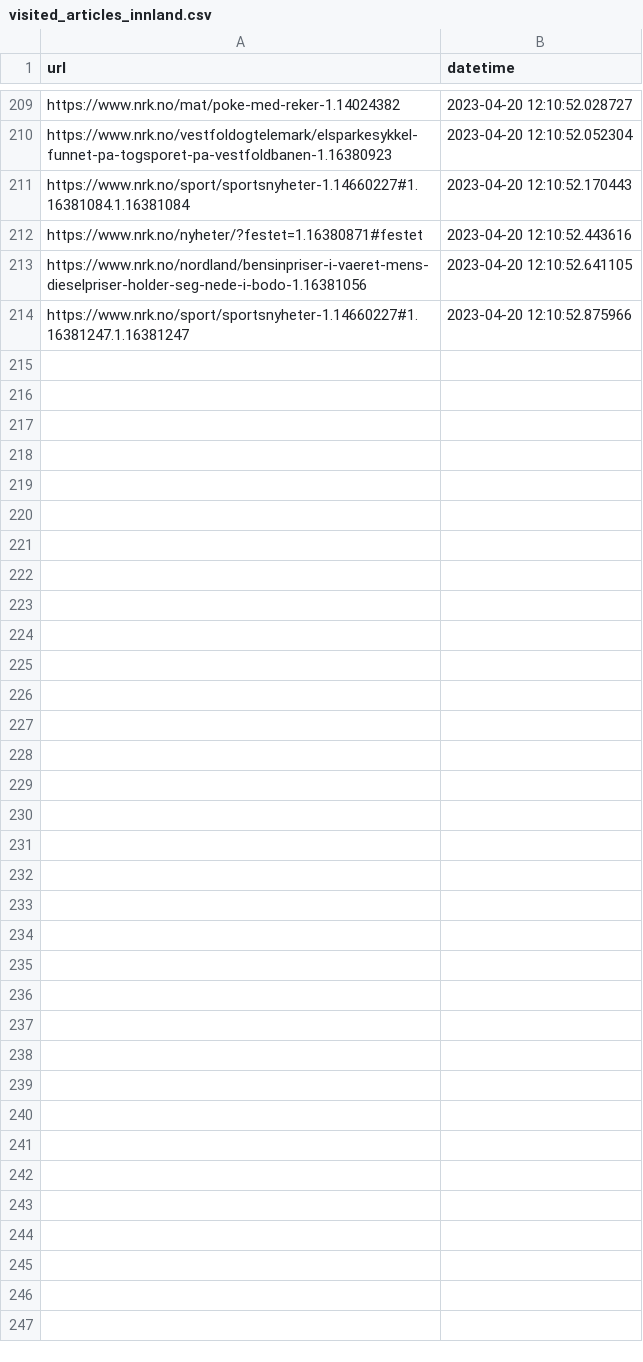
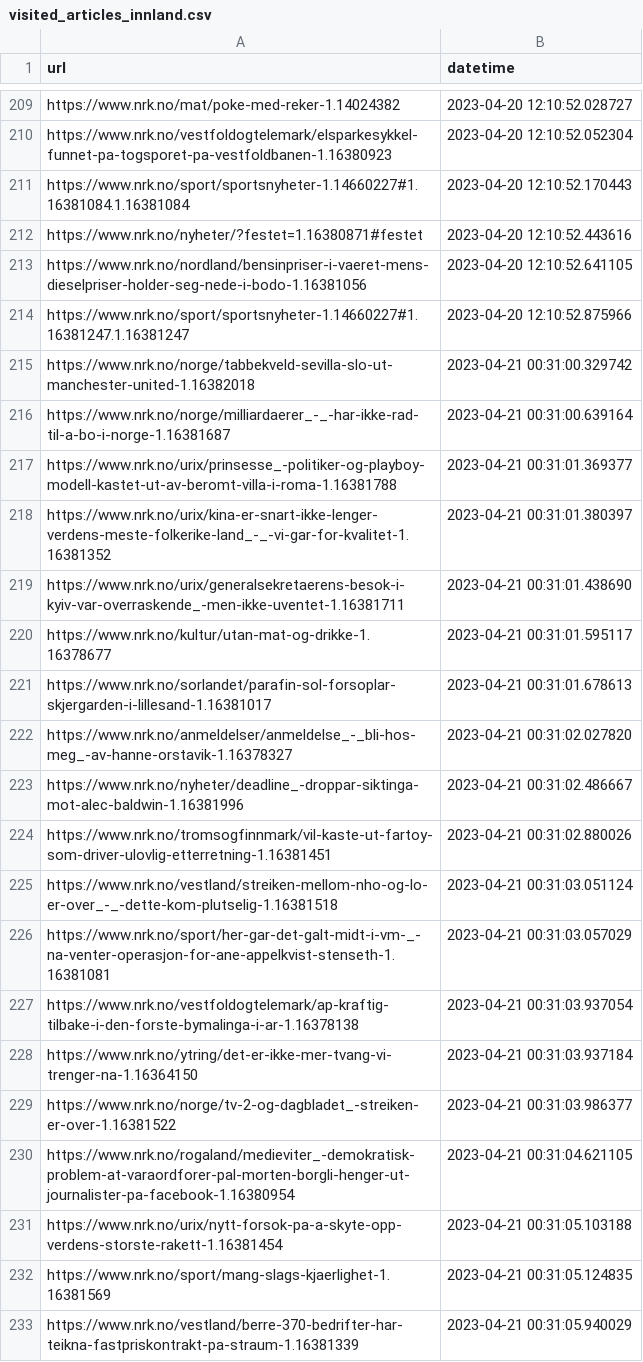
Before and after one commit to EllingOftedal/GIS-Blog, a CSV file: scripts/nrk/inland/results/visited_articles_innland.csv, drawn as a sheet; only a part is shown, gaps mark what is left out; the diff covers the shown part only; the diff names each change by its address in the sheet, - before the commit and + after, or states it on an @@ line.

```diff
--- a/scripts/nrk/inland/results/visited_articles_innland.csv
+++ b/scripts/nrk/inland/results/visited_articles_innland.csv
+row 215: https://www.nrk.no/norge/tabbekveld-sevilla-slo-ut-manchester-united-1.16382018 | 2023-04-21 00:31:00.329742
+row 216: https://www.nrk.no/norge/milliardaerer_-_-har-ikke-rad-til-a-bo-i-norge-1.16381687 | 2023-04-21 00:31:00.639164
+row 217: https://www.nrk.no/urix/prinsesse_-politiker-og-playboy-modell-kastet-ut-av-beromt-villa-i-roma-1.16381788 | 2023-04-21 00:31:01.369377
+row 218: https://www.nrk.no/urix/kina-er-snart-ikke-lenger-verdens-meste-folkerike-land_-_-vi-gar-for-kvalitet-1.16381352 | 2023-04-21 00:31:01.380397
+row 219: https://www.nrk.no/urix/generalsekretaerens-besok-i-kyiv-var-overraskende_-men-ikke-uventet-1.16381711 | 2023-04-21 00:31:01.438690
+row 220: https://www.nrk.no/kultur/utan-mat-og-drikke-1.16378677 | 2023-04-21 00:31:01.595117
+row 221: https://www.nrk.no/sorlandet/parafin-sol-forsoplar-skjergarden-i-lillesand-1.16381017 | 2023-04-21 00:31:01.678613
+row 222: https://www.nrk.no/anmeldelser/anmeldelse_-_bli-hos-meg_-av-hanne-orstavik-1.16378327 | 2023-04-21 00:31:02.027820
+row 223: https://www.nrk.no/nyheter/deadline_-droppar-siktinga-mot-alec-baldwin-1.16381996 | 2023-04-21 00:31:02.486667
+row 224: https://www.nrk.no/tromsogfinnmark/vil-kaste-ut-fartoy-som-driver-ulovlig-etterretning-1.16381451 | 2023-04-21 00:31:02.880026
+row 225: https://www.nrk.no/vestland/streiken-mellom-nho-og-lo-er-over_-_-dette-kom-plutselig-1.16381518 | 2023-04-21 00:31:03.051124
+row 226: https://www.nrk.no/sport/her-gar-det-galt-midt-i-vm-_-na-venter-operasjon-for-ane-appelkvist-stenseth-1.16381081 | 2023-04-21 00:31:03.057029
+row 227: https://www.nrk.no/vestfoldogtelemark/ap-kraftig-tilbake-i-den-forste-bymalinga-i-ar-1.16378138 | 2023-04-21 00:31:03.937054
+row 228: https://www.nrk.no/ytring/det-er-ikke-mer-tvang-vi-trenger-na-1.16364150 | 2023-04-21 00:31:03.937184
+row 229: https://www.nrk.no/norge/tv-2-og-dagbladet_-streiken-er-over-1.16381522 | 2023-04-21 00:31:03.986377
+row 230: https://www.nrk.no/rogaland/medieviter_-demokratisk-problem-at-varaordforer-pal-morten-borgli-henger-ut-journalister-pa-facebook-1.16380954 | 2023-04-21 00:31:04.621105
+row 231: https://www.nrk.no/urix/nytt-forsok-pa-a-skyte-opp-verdens-storste-rakett-1.16381454 | 2023-04-21 00:31:05.103188
+row 232: https://www.nrk.no/sport/mang-slags-kjaerlighet-1.16381569 | 2023-04-21 00:31:05.124835
+row 233: https://www.nrk.no/vestland/berre-370-bedrifter-har-teikna-fastpriskontrakt-pa-straum-1.16381339 | 2023-04-21 00:31:05.940029
```
Also changed, not shown: 9 added rows elsewhere in this file, scripts/nrk/global/results/visited_articles_country.csv, 2 other files.
